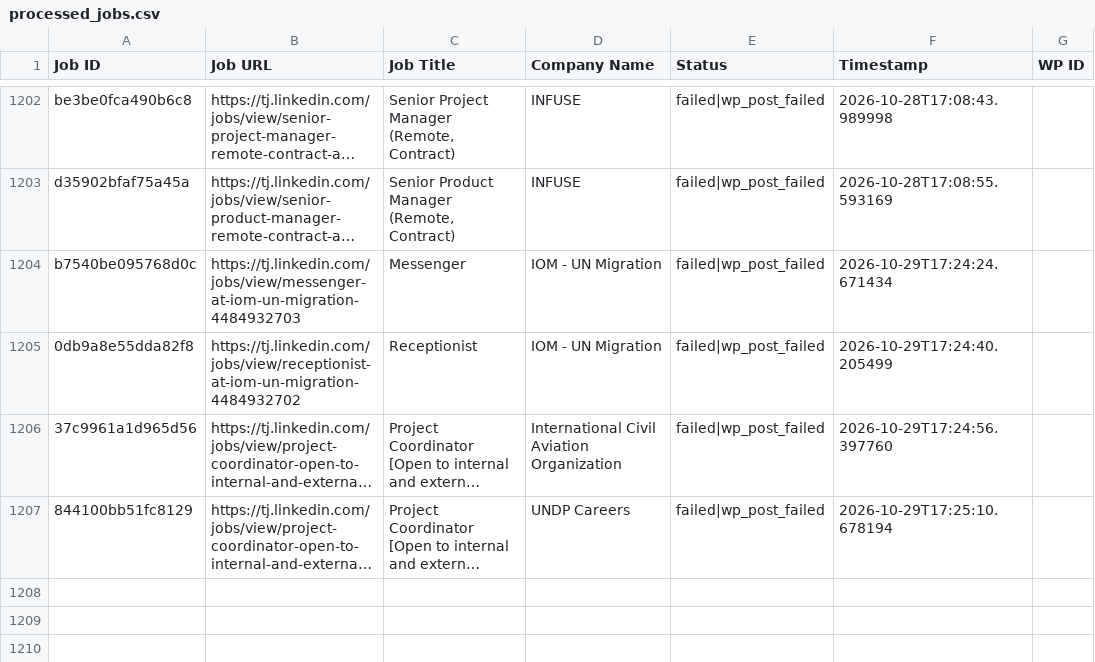
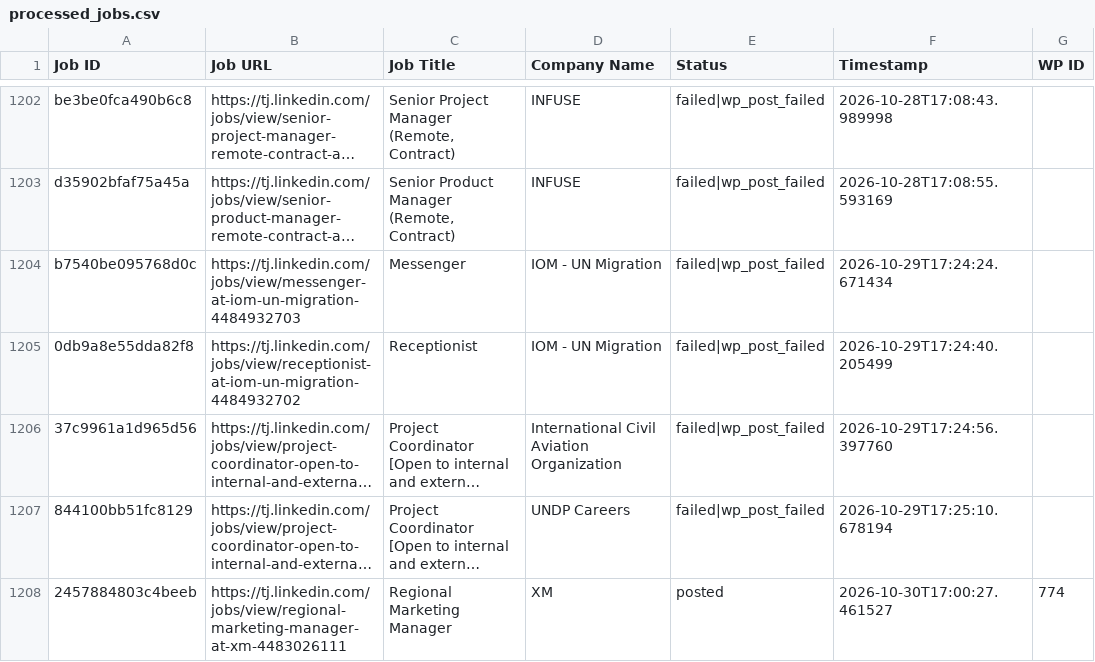
Before and after one commit to innovationinc2000/tj, a CSV file: processed_jobs.csv, drawn as a sheet; only a part is shown, gaps mark what is left out; long unchanged cells end in …; the diff names each change by its address in the sheet, - before the commit and + after, or states it on an @@ line.

```diff
--- a/processed_jobs.csv
+++ b/processed_jobs.csv
+row 1208: 2457884803c4beeb | https://tj.linkedin.com/jobs/view/regional-marketing-manager-at-xm-4483026111 | Regional Marketing Manager | XM | posted | 2026-10-30T17:00:27.461527 | 774
```
